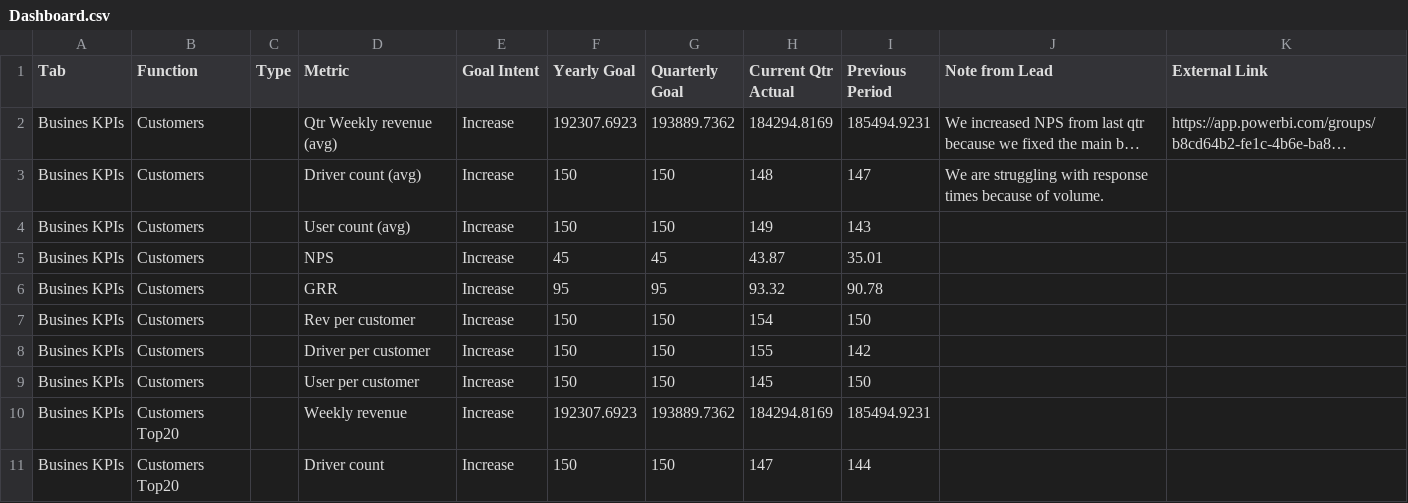
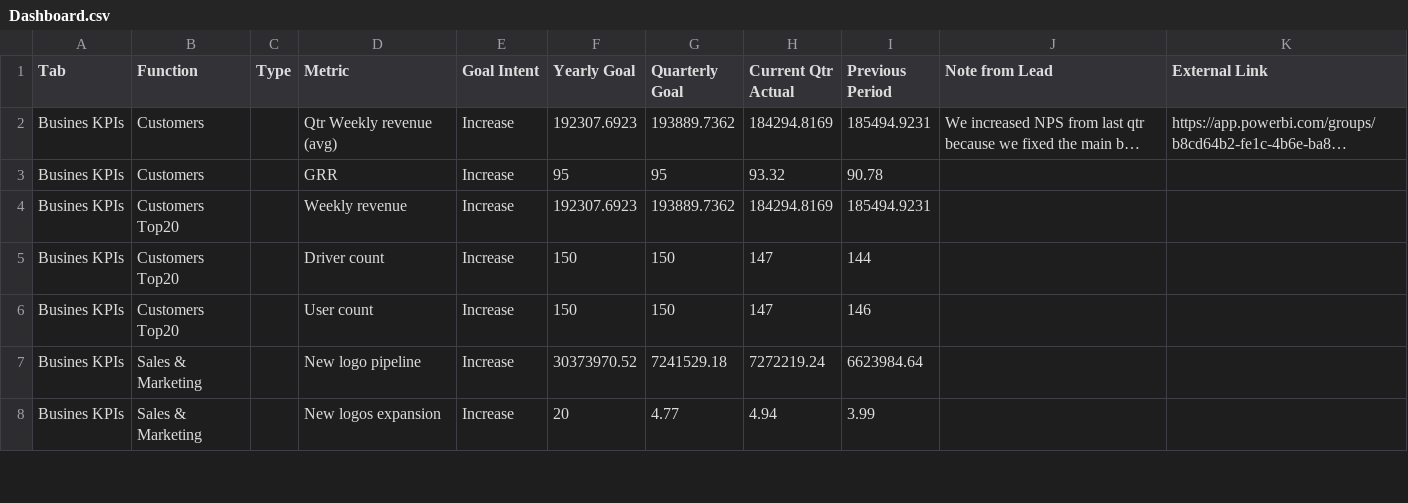
Before and after one commit to gergonr/CEODash, a CSV file: Dashboard.csv, drawn as a sheet; only a part is shown; the shorter side is filled out with more unchanged rows; long unchanged cells end in …; the diff names each change by its address in the sheet, - before the commit and + after, or states it on an @@ line.

```diff
--- a/Dashboard.csv
+++ b/Dashboard.csv
-row 3: Busines KPIs | Customers |  | Driver count (avg) | Increase | 150 | 150 | 148 | 147 | We are struggling with response times because of volume.
-row 4: Busines KPIs | Customers |  | User count (avg) | Increase | 150 | 150 | 149 | 143
-row 5: Busines KPIs | Customers |  | NPS | Increase | 45 | 45 | 43.87 | 35.01
-row 7: Busines KPIs | Customers |  | Rev per customer | Increase | 150 | 150 | 154 | 150
-row 8: Busines KPIs | Customers |  | Driver per customer | Increase | 150 | 150 | 155 | 142
-row 9: Busines KPIs | Customers |  | User per customer | Increase | 150 | 150 | 145 | 150
```
Also changed, not shown: DashboardTables.csv.
